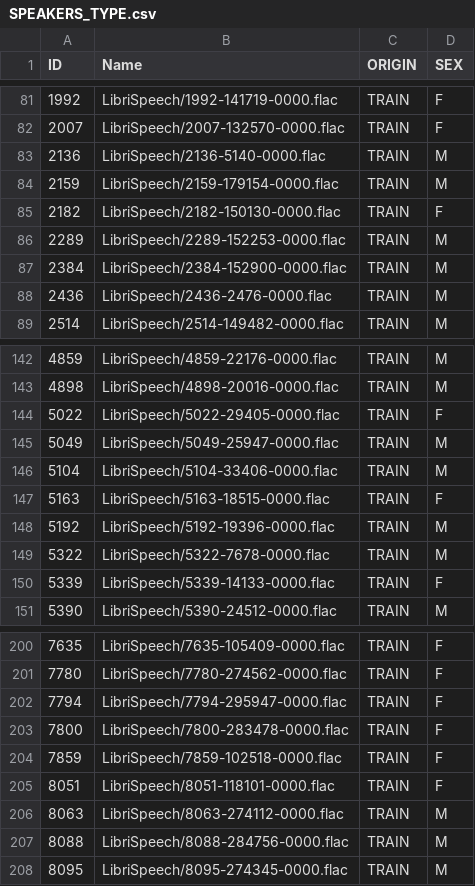
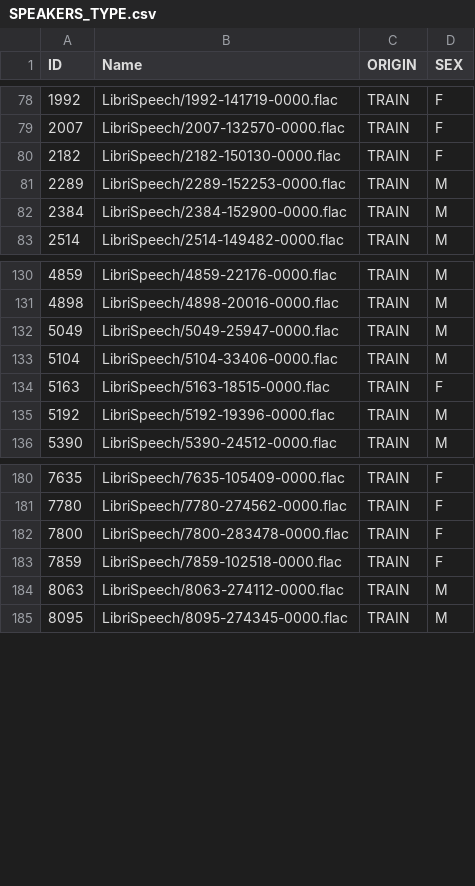
Before and after one commit to corentinpla/hackathon-statup-2022, a CSV file: Reconnaissance Femme_Homme/SPEAKERS_TYPE.csv, drawn as a sheet; only a part is shown, gaps mark what is left out; the diff covers the shown part only.

```diff
--- a/Reconnaissance Femme_Homme/SPEAKERS_TYPE.csv
+++ b/Reconnaissance Femme_Homme/SPEAKERS_TYPE.csv
@@ -82,4 +79,2 @@ ID;Name;ORIGIN;SEX
 2007;LibriSpeech/2007-132570-0000.flac;TRAIN; F
-2136;LibriSpeech/2136-5140-0000.flac;TRAIN; M
-2159;LibriSpeech/2159-179154-0000.flac;TRAIN; M
 2182;LibriSpeech/2182-150130-0000.flac;TRAIN; F
@@ -87,3 +82,2 @@ ID;Name;ORIGIN;SEX
 2384;LibriSpeech/2384-152900-0000.flac;TRAIN; M
-2436;LibriSpeech/2436-2476-0000.flac;TRAIN; M
 2514;LibriSpeech/2514-149482-0000.flac;TRAIN; M
@@ -143,3 +131,2 @@ ID;Name;ORIGIN;SEX
 4898;LibriSpeech/4898-20016-0000.flac;TRAIN; M
-5022;LibriSpeech/5022-29405-0000.flac;TRAIN; F
 5049;LibriSpeech/5049-25947-0000.flac;TRAIN; M
@@ -148,4 +135,2 @@ ID;Name;ORIGIN;SEX
 5192;LibriSpeech/5192-19396-0000.flac;TRAIN; M
-5322;LibriSpeech/5322-7678-0000.flac;TRAIN; M
-5339;LibriSpeech/5339-14133-0000.flac;TRAIN; F
 5390;LibriSpeech/5390-24512-0000.flac;TRAIN; M
@@ -201,8 +181,5 @@ ID;Name;ORIGIN;SEX
 7780;LibriSpeech/7780-274562-0000.flac;TRAIN; F
-7794;LibriSpeech/7794-295947-0000.flac;TRAIN; F
 7800;LibriSpeech/7800-283478-0000.flac;TRAIN; F
 7859;LibriSpeech/7859-102518-0000.flac;TRAIN; F
-8051;LibriSpeech/8051-118101-0000.flac;TRAIN; F
 8063;LibriSpeech/8063-274112-0000.flac;TRAIN; M
-8088;LibriSpeech/8088-284756-0000.flac;TRAIN; M
 8095;LibriSpeech/8095-274345-0000.flac;TRAIN; M
```
Also changed, not shown: 25 added rows and 16 removed rows elsewhere in this file, 1 other file.
